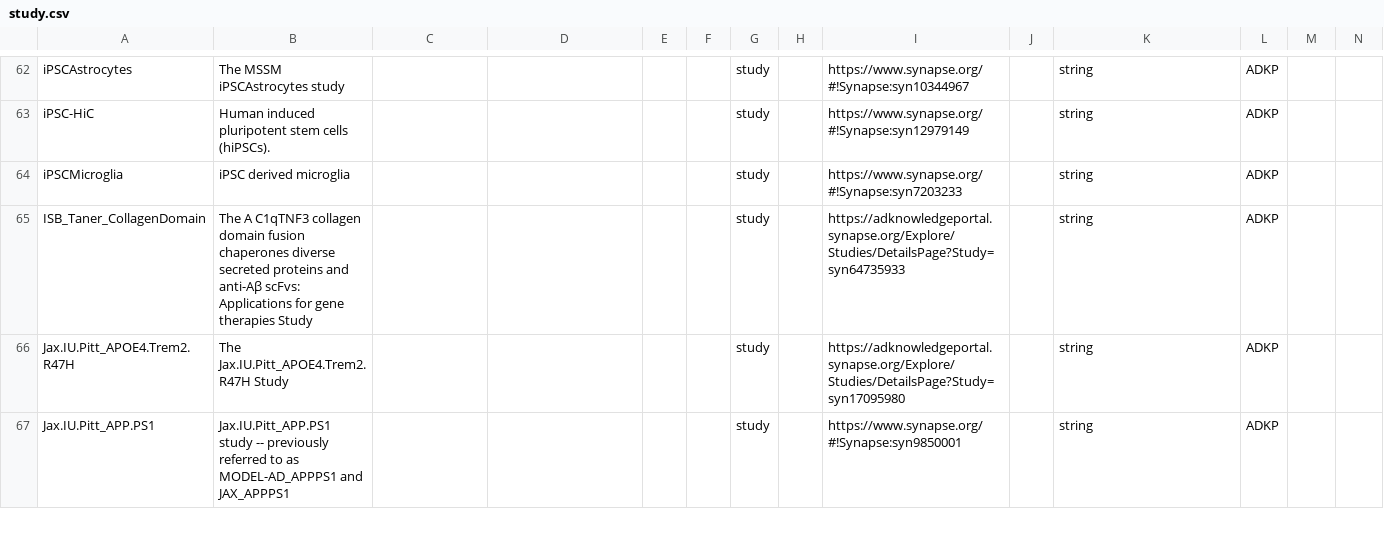
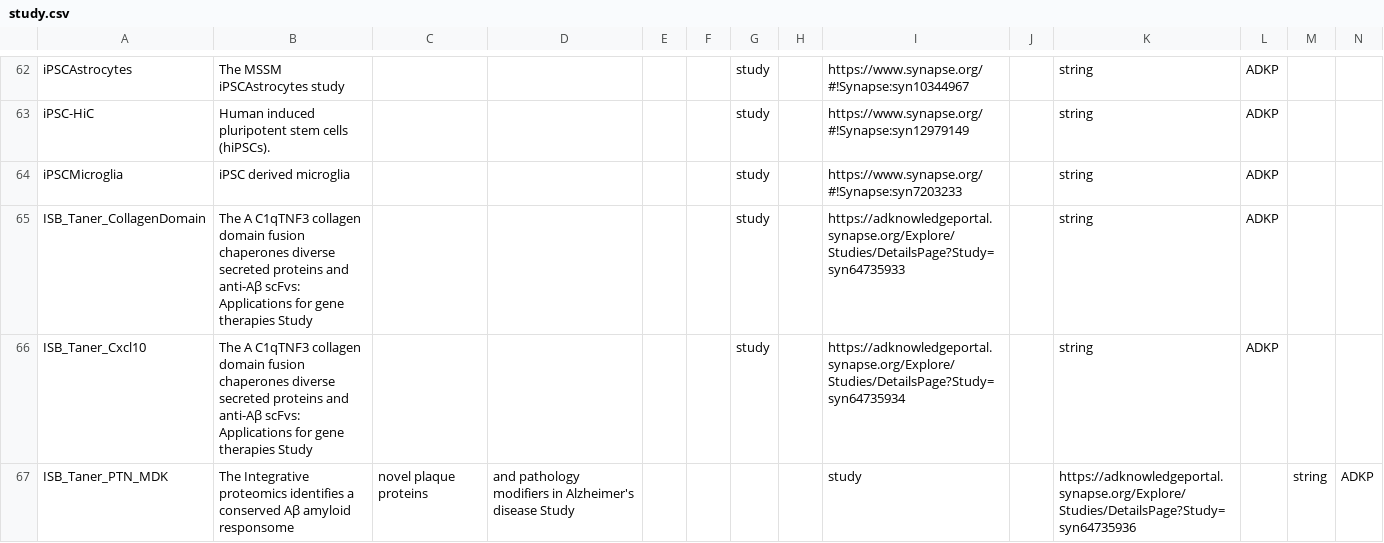
Before and after one commit to adknowledgeportal/data-models, a CSV file: modules/ADKP/study.csv, drawn as a sheet; only a part is shown, gaps mark what is left out; the shorter side is filled out with more unchanged rows; the diff covers the shown part only; the diff names each change by its address in the sheet, - before the commit and + after, or states it on an @@ line.

Commit message:
Added 'ISB_Taner_Cxcl10', 'ISB_Taner_PTN_MDK', 'ISB_Taner_sIL10r_sIL4r', and 'ISB_Taner_TGFbeta' to study.csv

```diff
--- a/modules/ADKP/study.csv
+++ b/modules/ADKP/study.csv
+row 66: ISB_Taner_Cxcl10 | The A C1qTNF3 collagen domain fusion chaperones diverse secreted proteins and anti-Aβ scFvs: Applications for gene therapies Study |  |  |  |  | study |  | https://adknowledgeportal.synapse.org/Explore/Studies/DetailsPage?Study=syn64735934 |  | string | ADKP
+row 67: ISB_Taner_PTN_MDK | The Integrative proteomics identifies a conserved Aβ amyloid responsome | novel plaque proteins | and pathology modifiers in Alzheimer's disease Study |  |  |  |  | study |  | https://adknowledgeportal.synapse.org/Explore/Studies/DetailsPage?Study=syn64735936 |  | string | ADKP
```
Also changed, not shown: 2 added rows and 1 edited cell elsewhere in this file.
